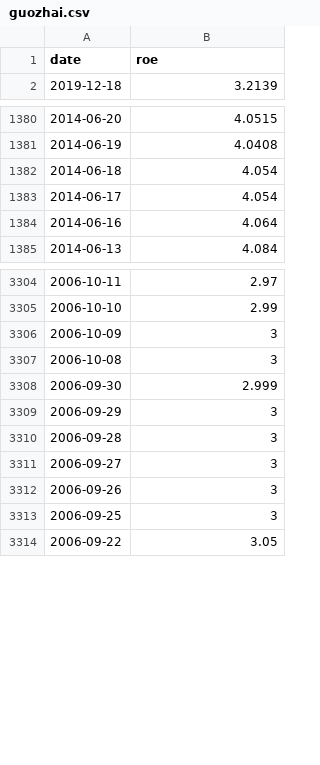
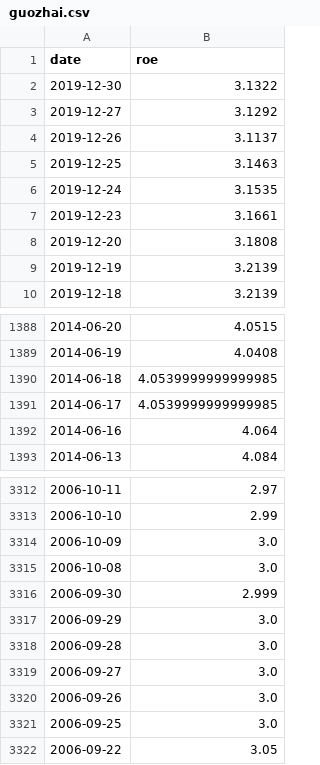
Before and after one commit to robinloop/phoenix_tools, a CSV file: data/guozhai.csv, drawn as a sheet; only a part is shown, gaps mark what is left out; the diff covers the shown part only.

```diff
--- a/data/guozhai.csv
+++ b/data/guozhai.csv
@@ -1,2 +1,10 @@
 date,roe
+2019-12-30,3.1322
+2019-12-27,3.1292
+2019-12-26,3.1137
+2019-12-25,3.1463
+2019-12-24,3.1535
+2019-12-23,3.1661
+2019-12-20,3.1808
+2019-12-19,3.2139
 2019-12-18,3.2139
@@ -1381,4 +1389,4 @@ date,roe
 2014-06-19,4.0408
-2014-06-18,4.054
-2014-06-17,4.054
+2014-06-18,4.0539999999999985
+2014-06-17,4.0539999999999985
 2014-06-16,4.064
@@ -3305,10 +3313,10 @@ date,roe
 2006-10-10,2.99
-2006-10-09,3
-2006-10-08,3
+2006-10-09,3.0
+2006-10-08,3.0
 2006-09-30,2.999
-2006-09-29,3
-2006-09-28,3
-2006-09-27,3
-2006-09-26,3
-2006-09-25,3
+2006-09-29,3.0
+2006-09-28,3.0
+2006-09-27,3.0
+2006-09-26,3.0
+2006-09-25,3.0
 2006-09-22,3.05
```
Also changed, not shown: 57 edited cells elsewhere in this file, 6 other files.
